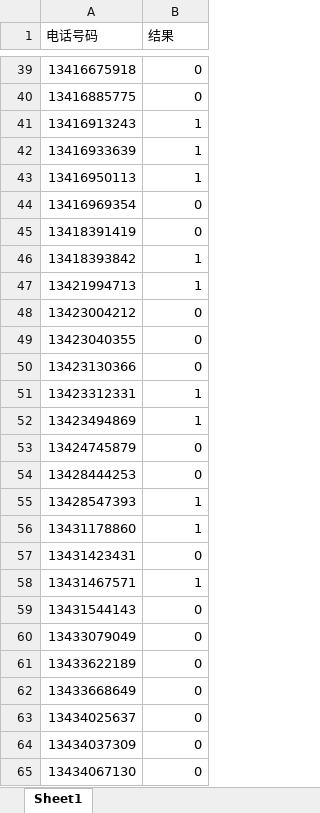
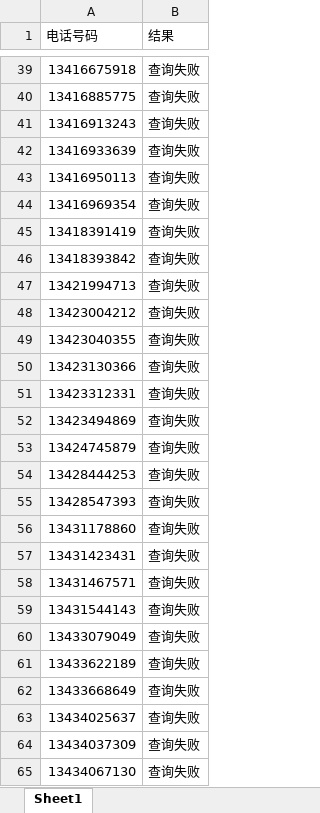
Before and after one commit to peatio-574/_code, an Excel workbook: spider_telephone/电话号码判断1.xlsx, sheet Sheet1, drawn as a sheet; only a part is shown, gaps mark what is left out; values as stored, in another font and other column widths than the file's, no borders; the diff covers the shown part only; the diff names each change by its address in the sheet, - before the commit and + after, or states it on an @@ line.

```diff
--- a/spider_telephone/电话号码判断1.xlsx (sheet Sheet1)
+++ b/spider_telephone/电话号码判断1.xlsx (sheet Sheet1)
-B39:B40 (结果): 0
+B39:B40 (结果): 查询失败
-B41:B43 (结果): 1
+B41:B43 (结果): 查询失败
-B44:B45 (结果): 0
+B44:B45 (结果): 查询失败
-B46:B47 (结果): 1
+B46:B47 (结果): 查询失败
-B48:B50 (结果): 0
+B48:B50 (结果): 查询失败
-B51:B52 (结果): 1
+B51:B52 (结果): 查询失败
-B53:B54 (结果): 0
+B53:B54 (结果): 查询失败
-B55:B56 (结果): 1
+B55:B56 (结果): 查询失败
-B57 (结果): 0
+B57 (结果): 查询失败
-B58 (结果): 1
+B58 (结果): 查询失败
-B59:B65 (结果): 0
+B59:B65 (结果): 查询失败
```
Also changed, not shown: 46 edited cells elsewhere in this sheet, spider_jd/京东手机评论爬取.xlsx, spider_telephone/电话号码判断6.xlsx, 17 other files.
